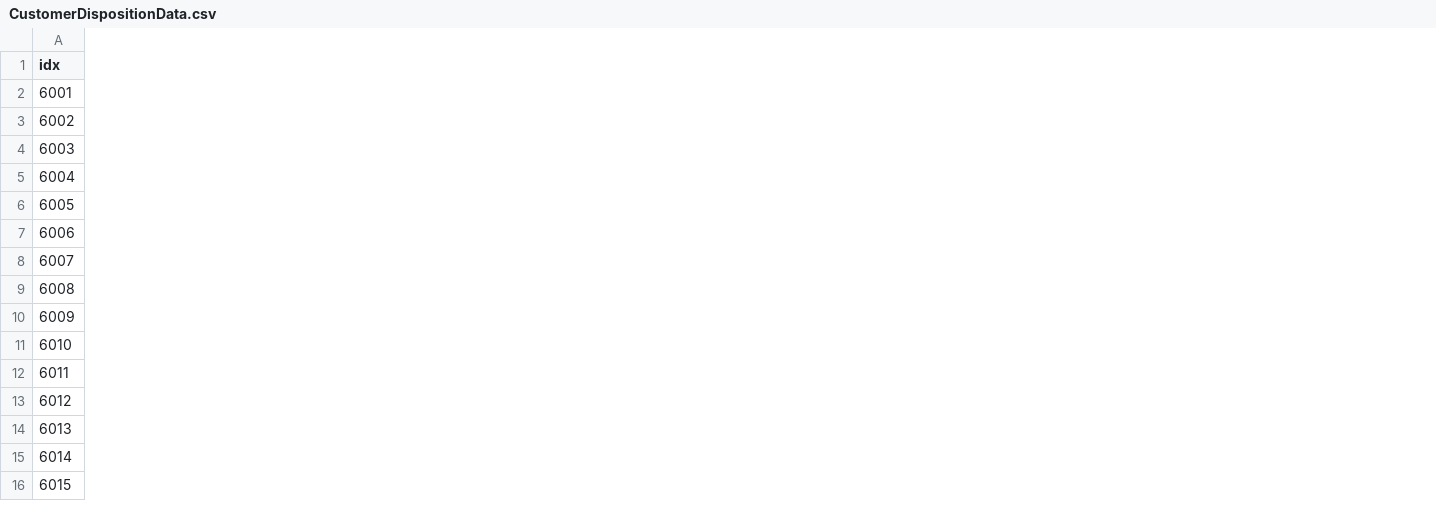
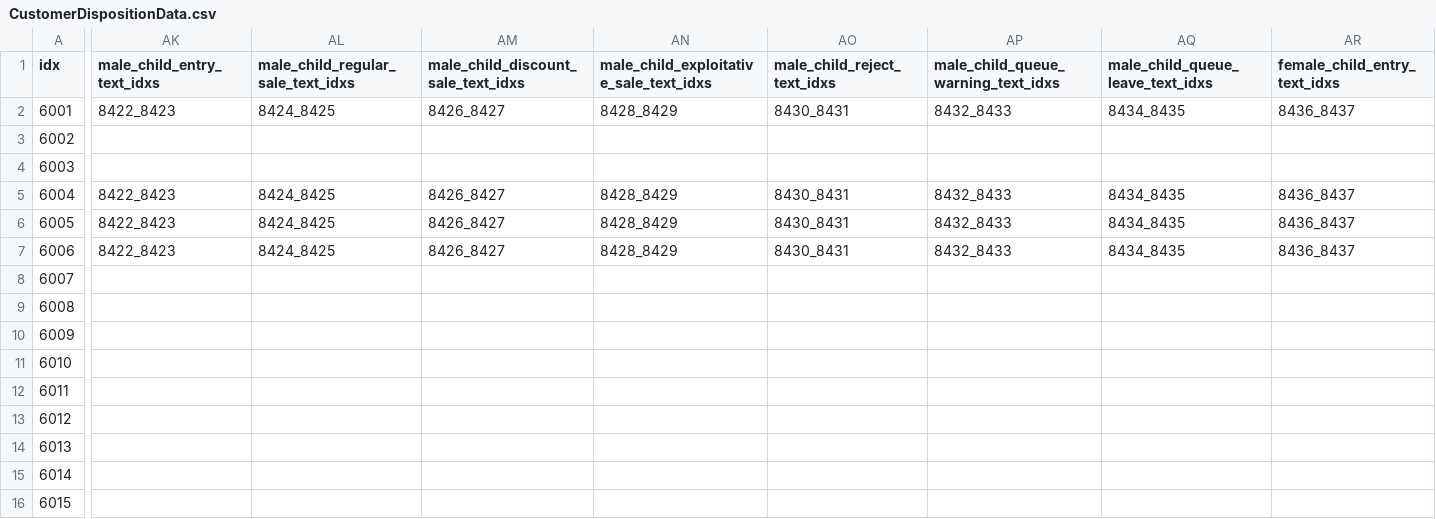
Before and after one commit to AripyKSU/Cashier, a CSV file: Assets/Datas/Customer/CustomerDispositionData.csv, drawn as a sheet; only a part is shown, gaps mark what is left out; the diff covers the shown part only; the diff names each change by its address in the sheet, - before the commit and + after, or states it on an @@ line.

```diff
--- a/Assets/Datas/Customer/CustomerDispositionData.csv
+++ b/Assets/Datas/Customer/CustomerDispositionData.csv
+column AK (male_child_entry_text_idxs), rows 2-7: 8422_8423 |  |  | 8422_8423 | 8422_8423 | 8422_8423
+column AL, rows 1-7: male_child_regular_sale_text_idxs | 8424_8425 |  |  | 8424_8425 | 8424_8425 | 8424_8425
+column AM, rows 1-7: male_child_discount_sale_text_idxs | 8426_8427 |  |  | 8426_8427 | 8426_8427 | 8426_8427
+column AN, rows 1-7: male_child_exploitative_sale_text_idxs | 8428_8429 |  |  | 8428_8429 | 8428_8429 | 8428_8429
+column AO (male_child_reject_text_idxs), rows 2-7: 8430_8431 |  |  | 8430_8431 | 8430_8431 | 8430_8431
+column AP, rows 1-7: male_child_queue_warning_text_idxs | 8432_8433 |  |  | 8432_8433 | 8432_8433 | 8432_8433
+column AQ (male_child_queue_leave_text_idxs), rows 2-7: 8434_8435 |  |  | 8434_8435 | 8434_8435 | 8434_8435
+column AR (female_child_entry_text_idxs), rows 2-7: 8436_8437 |  |  | 8436_8437 | 8436_8437 | 8436_8437
```
Also changed, not shown: 20 added columns elsewhere in this file, Assets/Datas/TextData.csv, 11 other files.
